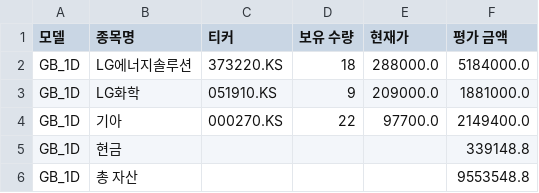
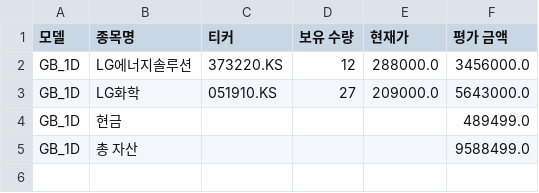
Before and after one commit to chesin1/-stock-ai-kr, a CSV file: data/gb_1d_portfolio_final.csv, drawn as a sheet.

```diff
--- a/data/gb_1d_portfolio_final.csv
+++ b/data/gb_1d_portfolio_final.csv
@@ -1,6 +1,5 @@
 모델,종목명,티커,보유 수량,현재가,평가 금액
-GB_1D,LG에너지솔루션,373220.KS,18,288000.0,5184000.0
-GB_1D,LG화학,051910.KS,9,209000.0,1881000.0
-GB_1D,기아,000270.KS,22,97700.0,2149400.0
-GB_1D,현금,,,,339148.8
-GB_1D,총 자산,,,,9553548.8
+GB_1D,LG에너지솔루션,373220.KS,12,288000.0,3456000.0
+GB_1D,LG화학,051910.KS,27,209000.0,5643000.0
+GB_1D,현금,,,,489499.0
+GB_1D,총 자산,,,,9588499.0
```
Also changed, not shown: data/gb_20d_portfolio_final.csv, data/kr_predicted_with_scores.csv, 2 other files.
